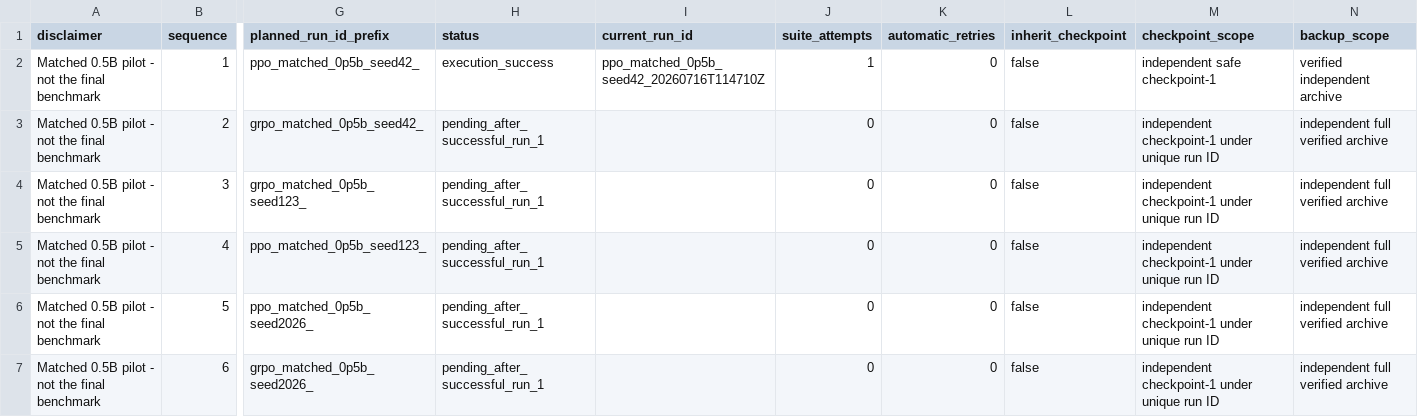
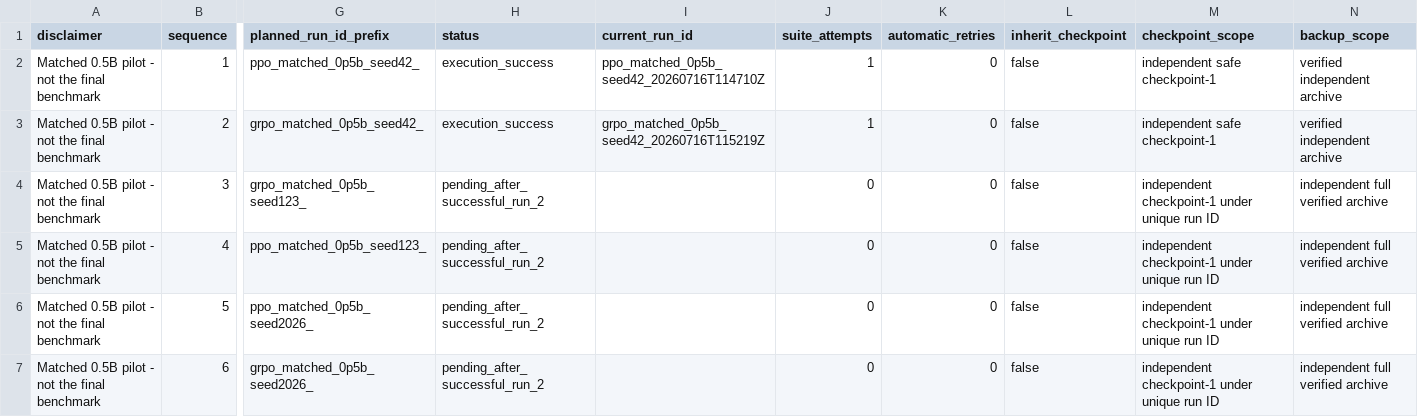
Before and after one commit to sherrywan717/ppo-vs-grpo-math-rlvr, a CSV file: reports/pilot_0p5b/run_registry.csv, drawn as a sheet; only a part is shown, gaps mark what is left out; the diff names each change by its address in the sheet, - before the commit and + after, or states it on an @@ line.

Commit message:
test: record matched GRPO pilot seed 42

```diff
--- a/reports/pilot_0p5b/run_registry.csv
+++ b/reports/pilot_0p5b/run_registry.csv
-H3 (status): pending_after_successful_run_1
+H3 (status): execution_success
-I3 (current_run_id): (empty)
+I3 (current_run_id): grpo_matched_0p5b_seed42_20260716T115219Z
-J3 (suite_attempts): 0
+J3 (suite_attempts): 1
-M3 (checkpoint_scope): independent checkpoint-1 under unique run ID
+M3 (checkpoint_scope): independent safe checkpoint-1
-N3 (backup_scope): independent full verified archive
+N3 (backup_scope): verified independent archive
-H4:H7 (status): pending_after_successful_run_1
+H4:H7 (status): pending_after_successful_run_2
```
Also changed, not shown: 23 other files.
